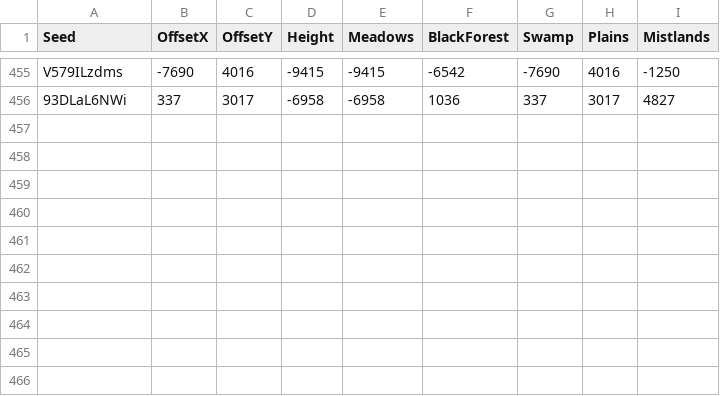
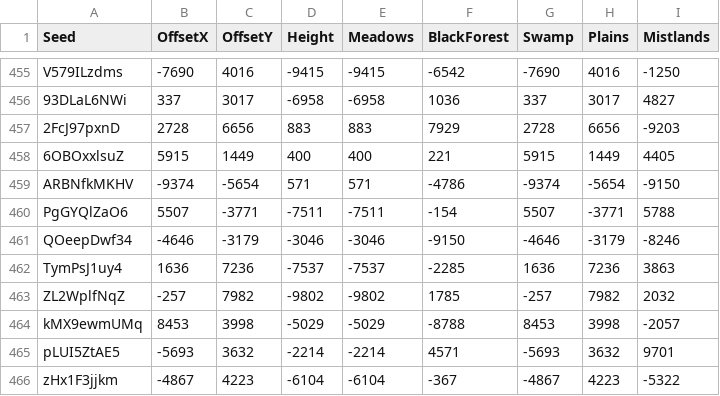
Before and after one commit to slaghag/seed-atlas, a CSV file: results.csv, drawn as a sheet; only a part is shown, gaps mark what is left out; the diff names each change by its address in the sheet, - before the commit and + after, or states it on an @@ line.

Commit message:
Add 10 new seed(s) - 2026-08-20 16:24

```diff
--- a/results.csv
+++ b/results.csv
+row 457: 2FcJ97pxnD | 2728 | 6656 | 883 | 883 | 7929 | 2728 | 6656 | -9203
+row 458: 6OBOxxlsuZ | 5915 | 1449 | 400 | 400 | 221 | 5915 | 1449 | 4405
+row 459: ARBNfkMKHV | -9374 | -5654 | 571 | 571 | -4786 | -9374 | -5654 | -9150
+row 460: PgGYQlZaO6 | 5507 | -3771 | -7511 | -7511 | -154 | 5507 | -3771 | 5788
+row 461: QOeepDwf34 | -4646 | -3179 | -3046 | -3046 | -9150 | -4646 | -3179 | -8246
+row 462: TymPsJ1uy4 | 1636 | 7236 | -7537 | -7537 | -2285 | 1636 | 7236 | 3863
+row 463: ZL2WplfNqZ | -257 | 7982 | -9802 | -9802 | 1785 | -257 | 7982 | 2032
+row 464: kMX9ewmUMq | 8453 | 3998 | -5029 | -5029 | -8788 | 8453 | 3998 | -2057
+row 465: pLUI5ZtAE5 | -5693 | 3632 | -2214 | -2214 | 4571 | -5693 | 3632 | 9701
+row 466: zHx1F3jjkm | -4867 | 4223 | -6104 | -6104 | -367 | -4867 | 4223 | -5322
```
